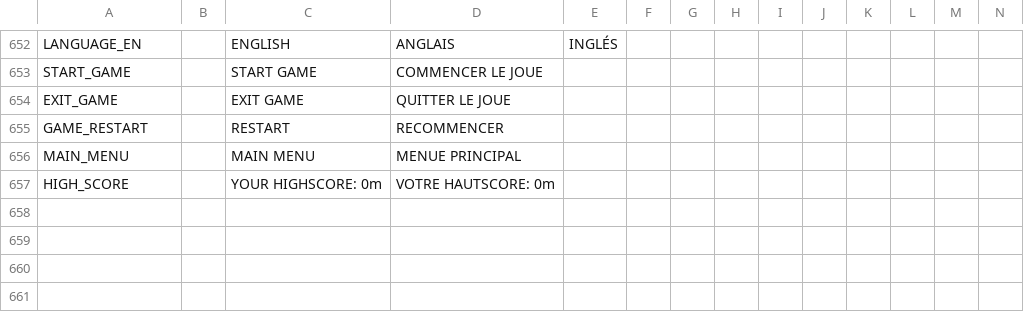
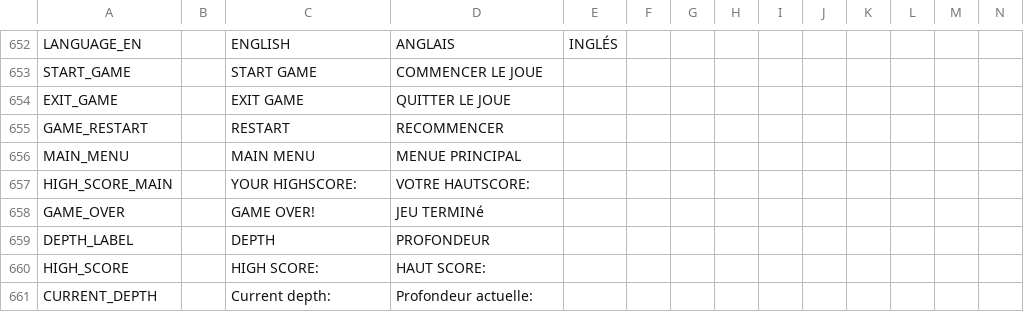
Before and after one commit to shahnaz7/Assignment, a CSV file: Assignment5/Assets/UI_Localization/PolyglotGamedev - Master.csv, drawn as a sheet; only a part is shown, gaps mark what is left out; addresses are those after the commit; rows hold the shown columns only; the diff names each change by its address in the sheet, - before the commit and + after, or states it on an @@ line.

Commit message:
ADDED 2 LABEL FOR MAIN MENU

```diff
--- a/Assignment5/Assets/UI_Localization/PolyglotGamedev - Master.csv
+++ b/Assignment5/Assets/UI_Localization/PolyglotGamedev - Master.csv
+row 657: HIGH_SCORE_MAIN |  | YOUR HIGHSCORE: | VOTRE HAUTSCORE:
+row 658: GAME_OVER |  | GAME OVER! | JEU TERMINé
+row 659: DEPTH_LABEL |  | DEPTH | PROFONDEUR
-C660: YOUR HIGHSCORE: 0m
+C660: HIGH SCORE:
-D660: VOTRE HAUTSCORE: 0m
+D660: HAUT SCORE:
+row 661: CURRENT_DEPTH |  | Current depth: | Profondeur actuelle:
```
Also changed, not shown: 21 other files.
